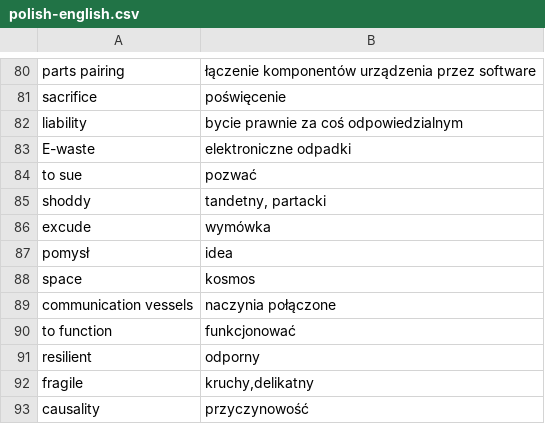
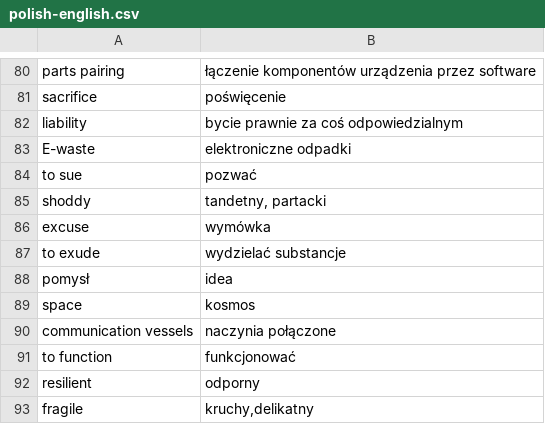
Before and after one commit to cezarysanecki/anki-cards, a CSV file: polish-english.csv, drawn as a sheet; only a part is shown, gaps mark what is left out; the shorter side is filled out with more unchanged rows.

Commit message:
Add new Polish-English translations

```diff
--- a/polish-english.csv
+++ b/polish-english.csv
@@ -85,3 +85,4 @@ to sue|pozwać
 shoddy|tandetny, partacki
-excude|wymówka
+excuse|wymówka
+to exude|wydzielać substancje
 pomysł|idea
```
